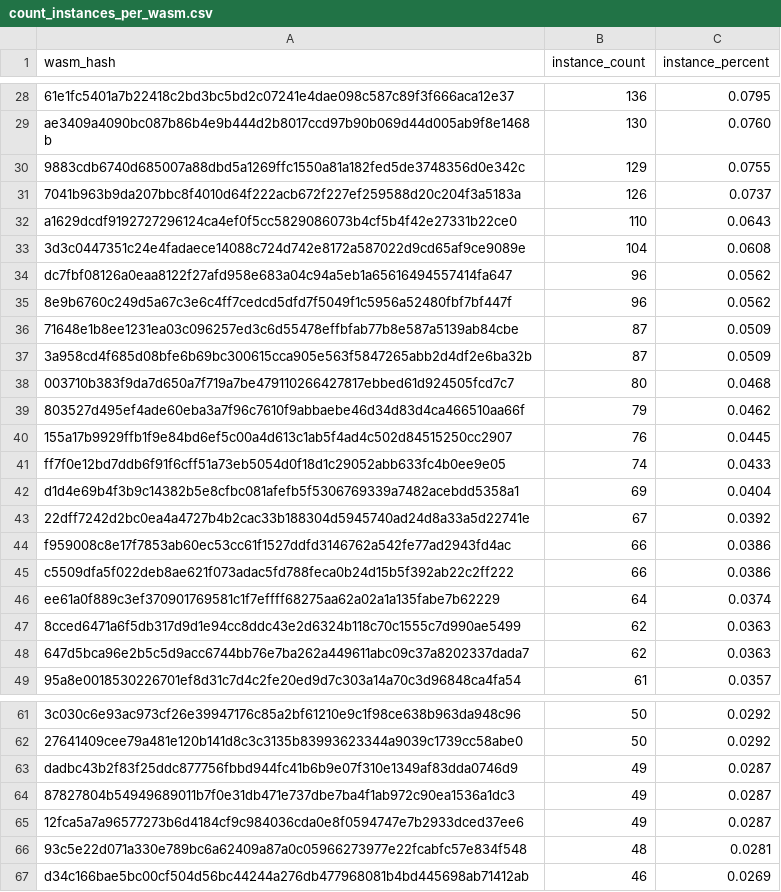
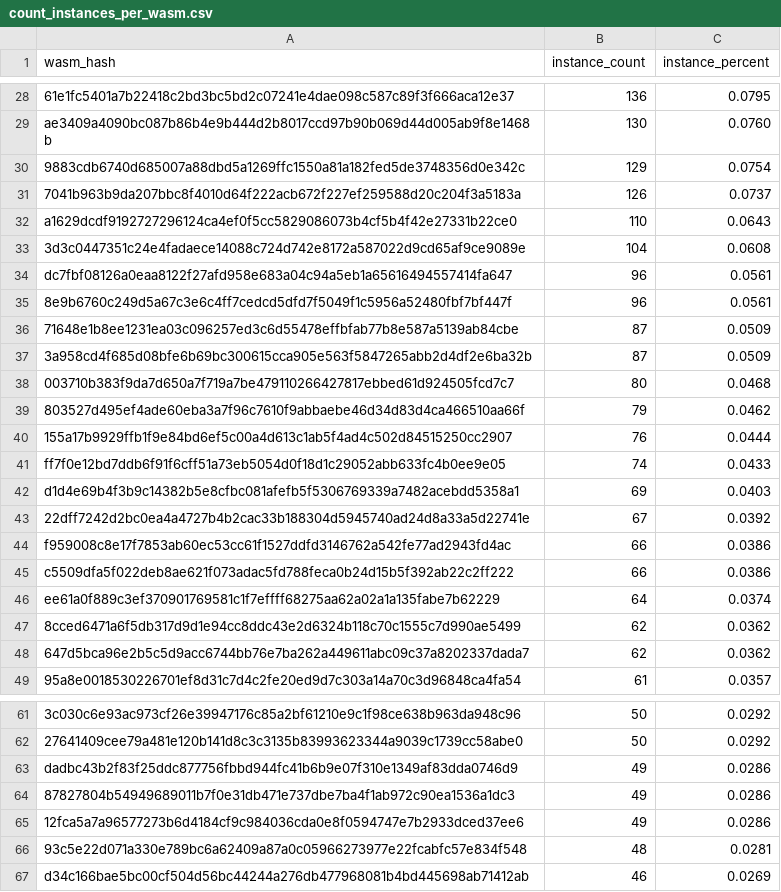
Before and after one commit to stellar-experimental/contract-wasms, a CSV file: analysis/count_instances_per_wasm.csv, drawn as a sheet; only a part is shown, gaps mark what is left out; the diff covers the shown part only.

```diff
--- a/analysis/count_instances_per_wasm.csv
+++ b/analysis/count_instances_per_wasm.csv
@@ -29,3 +29,3 @@ wasm_hash,instance_count,instance_percent
 "ae3409a4090bc087b86b4e9b444d2b8017ccd97b90b069d44d005ab9f8e1468b",130,0.0760
-"9883cdb6740d685007a88dbd5a1269ffc1550a81a182fed5de3748356d0e342c",129,0.0755
+"9883cdb6740d685007a88dbd5a1269ffc1550a81a182fed5de3748356d0e342c",129,0.0754
 "7041b963b9da207bbc8f4010d64f222acb672f227ef259588d20c204f3a5183a",126,0.0737
@@ -33,4 +33,4 @@ wasm_hash,instance_count,instance_percent
 "3d3c0447351c24e4fadaece14088c724d742e8172a587022d9cd65af9ce9089e",104,0.0608
-"dc7fbf08126a0eaa8122f27afd958e683a04c94a5eb1a65616494557414fa647",96,0.0562
-"8e9b6760c249d5a67c3e6c4ff7cedcd5dfd7f5049f1c5956a52480fbf7bf447f",96,0.0562
+"dc7fbf08126a0eaa8122f27afd958e683a04c94a5eb1a65616494557414fa647",96,0.0561
+"8e9b6760c249d5a67c3e6c4ff7cedcd5dfd7f5049f1c5956a52480fbf7bf447f",96,0.0561
 "71648e1b8ee1231ea03c096257ed3c6d55478effbfab77b8e587a5139ab84cbe",87,0.0509
@@ -39,5 +39,5 @@ wasm_hash,instance_count,instance_percent
 "803527d495ef4ade60eba3a7f96c7610f9abbaebe46d34d83d4ca466510aa66f",79,0.0462
-"155a17b9929ffb1f9e84bd6ef5c00a4d613c1ab5f4ad4c502d84515250cc2907",76,0.0445
+"155a17b9929ffb1f9e84bd6ef5c00a4d613c1ab5f4ad4c502d84515250cc2907",76,0.0444
 "ff7f0e12bd7ddb6f91f6cff51a73eb5054d0f18d1c29052abb633fc4b0ee9e05",74,0.0433
-"d1d4e69b4f3b9c14382b5e8cfbc081afefb5f5306769339a7482acebdd5358a1",69,0.0404
+"d1d4e69b4f3b9c14382b5e8cfbc081afefb5f5306769339a7482acebdd5358a1",69,0.0403
 "22dff7242d2bc0ea4a4727b4b2cac33b188304d5945740ad24d8a33a5d22741e",67,0.0392
@@ -46,4 +46,4 @@ wasm_hash,instance_count,instance_percent
 "ee61a0f889c3ef370901769581c1f7effff68275aa62a02a1a135fabe7b62229",64,0.0374
-"8cced6471a6f5db317d9d1e94cc8ddc43e2d6324b118c70c1555c7d990ae5499",62,0.0363
-"647d5bca96e2b5c5d9acc6744bb76e7ba262a449611abc09c37a8202337dada7",62,0.0363
+"8cced6471a6f5db317d9d1e94cc8ddc43e2d6324b118c70c1555c7d990ae5499",62,0.0362
+"647d5bca96e2b5c5d9acc6744bb76e7ba262a449611abc09c37a8202337dada7",62,0.0362
 "95a8e0018530226701ef8d31c7d4c2fe20ed9d7c303a14a70c3d96848ca4fa54",61,0.0357
@@ -62,5 +62,5 @@ wasm_hash,instance_count,instance_percent
 "27641409cee79a481e120b141d8c3c3135b83993623344a9039c1739cc58abe0",50,0.0292
-"dadbc43b2f83f25ddc877756fbbd944fc41b6b9e07f310e1349af83dda0746d9",49,0.0287
-"87827804b54949689011b7f0e31db471e737dbe7ba4f1ab972c90ea1536a1dc3",49,0.0287
-"12fca5a7a96577273b6d4184cf9c984036cda0e8f0594747e7b2933dced37ee6",49,0.0287
+"dadbc43b2f83f25ddc877756fbbd944fc41b6b9e07f310e1349af83dda0746d9",49,0.0286
+"87827804b54949689011b7f0e31db471e737dbe7ba4f1ab972c90ea1536a1dc3",49,0.0286
+"12fca5a7a96577273b6d4184cf9c984036cda0e8f0594747e7b2933dced37ee6",49,0.0286
 "93c5e22d071a330e789bc6a62409a87a0c05966273977e22fcabfc57e834f548",48,0.0281
```
Also changed, not shown: 5 added rows, 1 removed row and 32 edited cells elsewhere in this file, analysis/dupe-code.csv, analysis/dupe-sections.csv, 43 other files.
